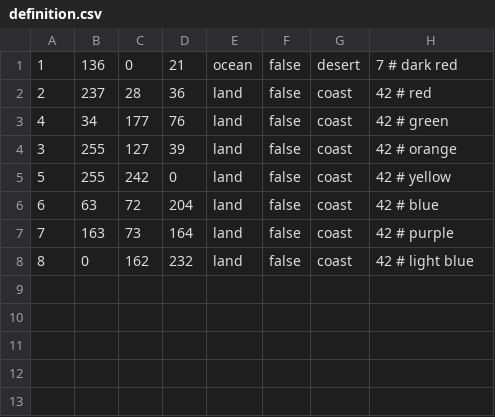
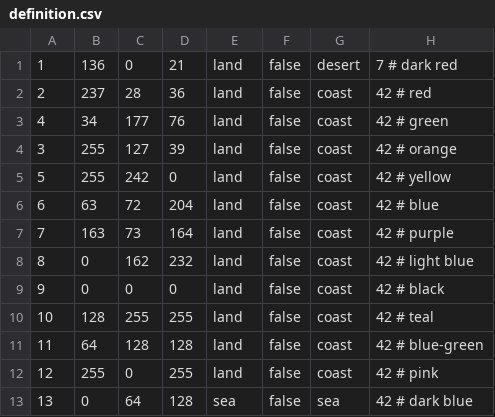
Before and after one commit to ParadoxGameConverters/Vic3ToHoI4, a CSV file: data/test_files/hoi4_world/RailwaysAreCreated/map/definition.csv, drawn as a sheet.

Commit message:
Railway limits (#385)
* Refactor to prepare

* Intrastate paths from hoi4 significant provinces

* Deduplicate paths.

* Fix a deduplication bug

* Deduplication does nothing.

* Limit significant provinces per state

* Better selection of significant provinces

* Restrict railways from passing through unrelated states

* Remove a dead function

* No railways in wastelands

* Fix tests

* Tests for new functionality

* Test another assumption

* Move significant province type replacement to where it's useful

* Test fixes

* Dock not port

* Fix test

* Review comment

```diff
--- a/data/test_files/hoi4_world/RailwaysAreCreated/map/definition.csv
+++ b/data/test_files/hoi4_world/RailwaysAreCreated/map/definition.csv
@@ -1,2 +1,2 @@
-1;136;0;21;ocean;false;desert;7		# dark red
+1;136;0;21;land;false;desert;7		# dark red
 2;237;28;36;land;false;coast;42		# red
@@ -8 +8,6 @@
 8;0;162;232;land;false;coast;42		# light blue
+9;0;0;0;land;false;coast;42			# black
+10;128;255;255;land;false;coast;42	# teal
+11;64;128;128;land;false;coast;42	# blue-green
+12;255;0;255;land;false;coast;42	# pink
+13;0;64;128;sea;false;sea;42		# dark blue
```
Also changed, not shown: 7 other files.
